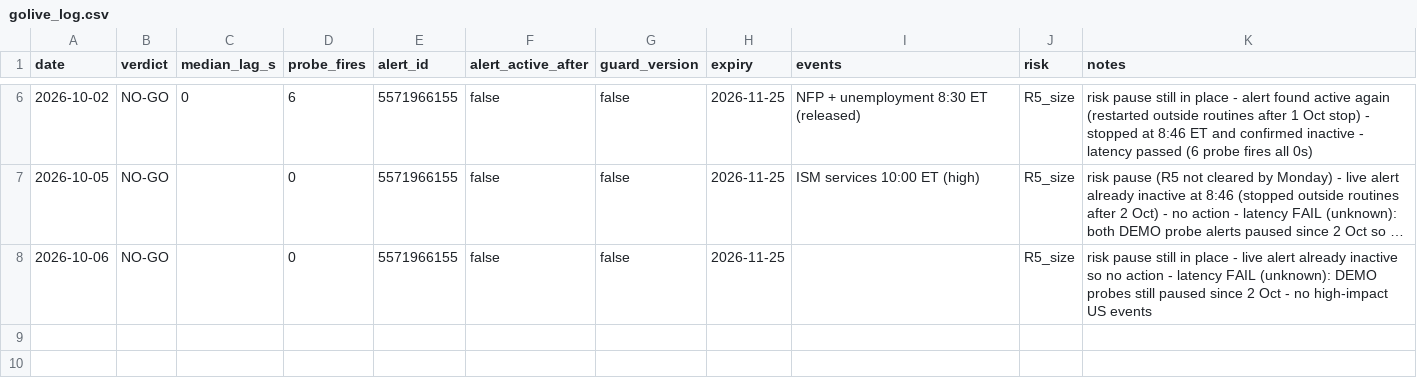
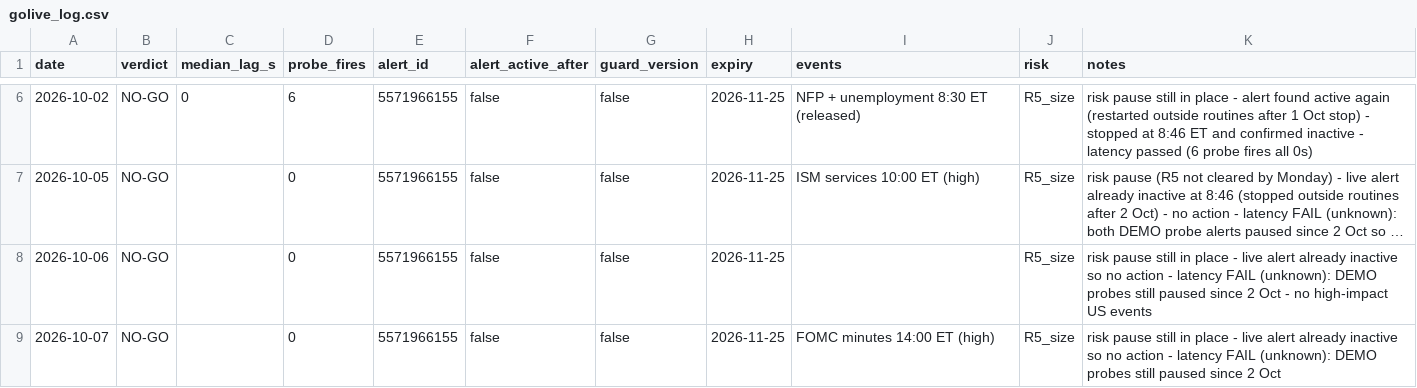
Before and after one commit to tosodo/QuantC, a CSV file: research/orb_breakout/ops/golive_log.csv, drawn as a sheet; only a part is shown, gaps mark what is left out; long unchanged cells end in ….

```diff
--- a/research/orb_breakout/ops/golive_log.csv
+++ b/research/orb_breakout/ops/golive_log.csv
@@ -8 +8,2 @@ date,verdict,median_lag_s,probe_fires,alert_id,alert_active_after,guard_version,
 2026-10-06,NO-GO,,0,5571966155,false,false,2026-11-25,,R5_size,risk pause still in place - live alert already inactive so no action - latency FAIL (unknown): DEMO probes still paused since 2 Oct - no high-impact US events
+2026-10-07,NO-GO,,0,5571966155,false,false,2026-11-25,FOMC minutes 14:00 ET (high),R5_size,risk pause still in place - live alert already inactive so no action - latency FAIL (unknown): DEMO probes still paused since 2 Oct
```
